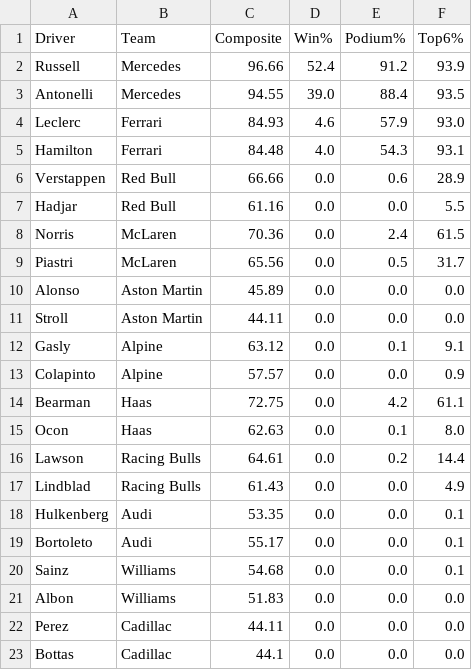
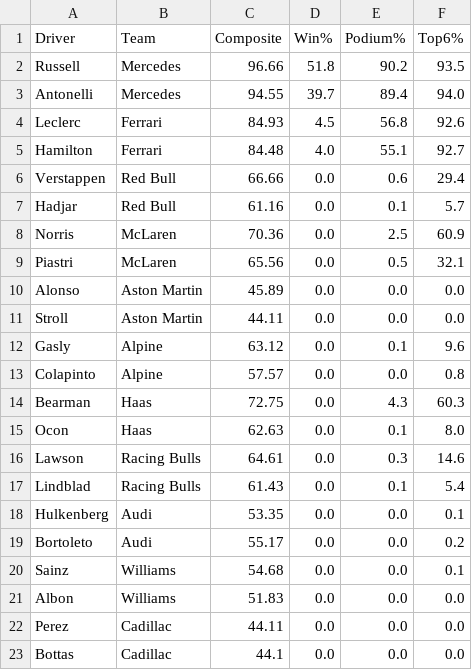
Before and after one commit to singhabhitej/f1-betting-model, a CSV file: output/Japanese_Grand_Prix_predictions.csv, drawn as a sheet.

```diff
--- a/output/Japanese_Grand_Prix_predictions.csv
+++ b/output/Japanese_Grand_Prix_predictions.csv
@@ -1,20 +1,20 @@
 Driver,Team,Composite,Win%,Podium%,Top6%
-Russell,Mercedes,96.66,52.4,91.2,93.9
-Antonelli,Mercedes,94.55,39.0,88.4,93.5
-Leclerc,Ferrari,84.93,4.6,57.9,93.0
-Hamilton,Ferrari,84.48,4.0,54.3,93.1
-Verstappen,Red Bull,66.66,0.0,0.6,28.9
-Hadjar,Red Bull,61.16,0.0,0.0,5.5
-Norris,McLaren,70.36,0.0,2.4,61.5
-Piastri,McLaren,65.56,0.0,0.5,31.7
+Russell,Mercedes,96.66,51.8,90.2,93.5
+Antonelli,Mercedes,94.55,39.7,89.4,94.0
+Leclerc,Ferrari,84.93,4.5,56.8,92.6
+Hamilton,Ferrari,84.48,4.0,55.1,92.7
+Verstappen,Red Bull,66.66,0.0,0.6,29.4
+Hadjar,Red Bull,61.16,0.0,0.1,5.7
+Norris,McLaren,70.36,0.0,2.5,60.9
+Piastri,McLaren,65.56,0.0,0.5,32.1
 Alonso,Aston Martin,45.89,0.0,0.0,0.0
 Stroll,Aston Martin,44.11,0.0,0.0,0.0
-Gasly,Alpine,63.12,0.0,0.1,9.1
-Colapinto,Alpine,57.57,0.0,0.0,0.9
-Bearman,Haas,72.75,0.0,4.2,61.1
+Gasly,Alpine,63.12,0.0,0.1,9.6
+Colapinto,Alpine,57.57,0.0,0.0,0.8
+Bearman,Haas,72.75,0.0,4.3,60.3
 Ocon,Haas,62.63,0.0,0.1,8.0
-Lawson,Racing Bulls,64.61,0.0,0.2,14.4
-Lindblad,Racing Bulls,61.43,0.0,0.0,4.9
+Lawson,Racing Bulls,64.61,0.0,0.3,14.6
+Lindblad,Racing Bulls,61.43,0.0,0.1,5.4
 Hulkenberg,Audi,53.35,0.0,0.0,0.1
-Bortoleto,Audi,55.17,0.0,0.0,0.1
+Bortoleto,Audi,55.17,0.0,0.0,0.2
 Sainz,Williams,54.68,0.0,0.0,0.1
```
Also changed, not shown: 2 other files.
